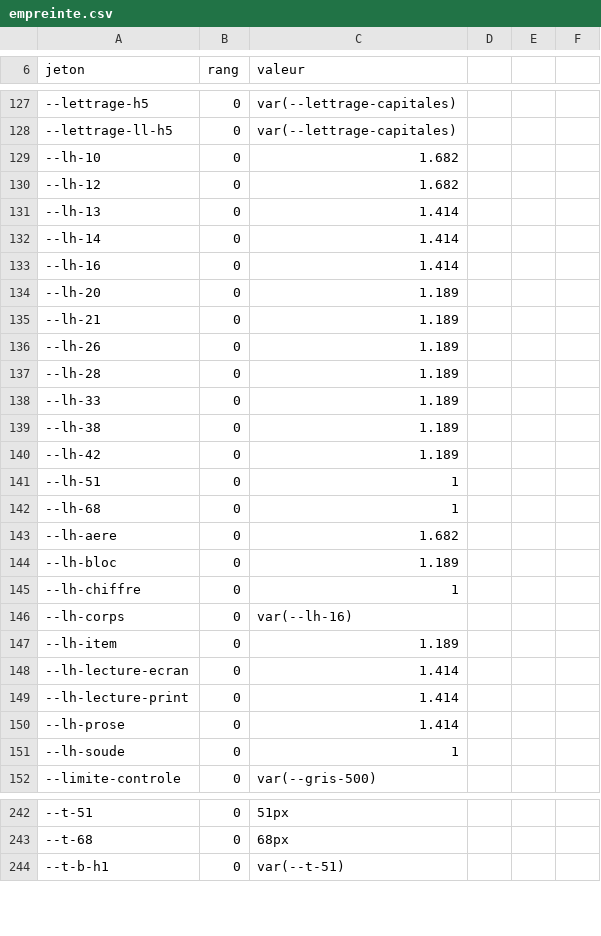
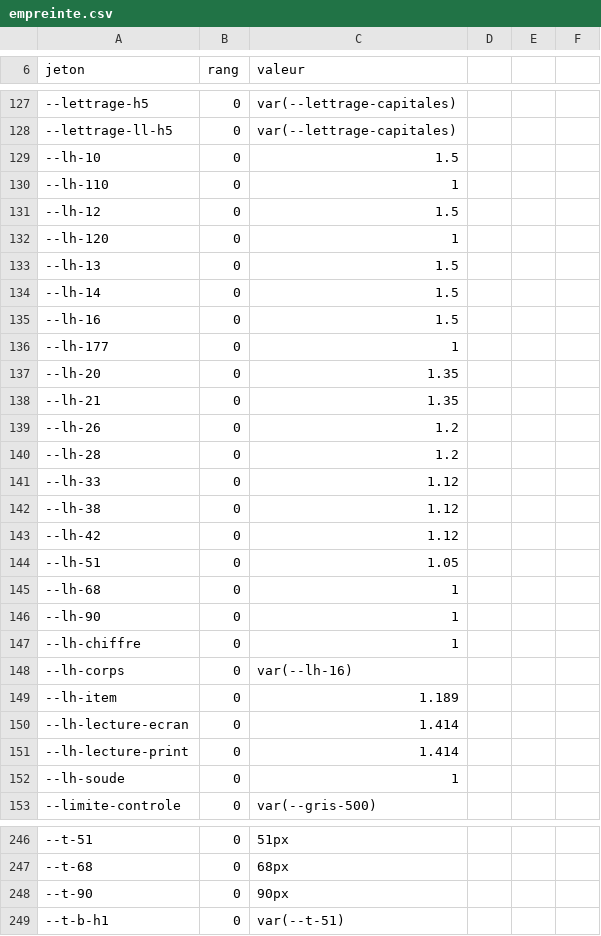
Before and after one commit to rastalkemist/miroots, a CSV file: ci/empreinte.csv, drawn as a sheet; only a part is shown, gaps mark what is left out; the diff covers the shown part only.

```diff
--- a/ci/empreinte.csv
+++ b/ci/empreinte.csv
@@ -128,18 +128,20 @@ jeton,rang,valeur
 --lettrage-ll-h5,0,var(--lettrage-capitales)
---lh-10,0,1.682
---lh-12,0,1.682
---lh-13,0,1.414
---lh-14,0,1.414
---lh-16,0,1.414
---lh-20,0,1.189
---lh-21,0,1.189
---lh-26,0,1.189
---lh-28,0,1.189
---lh-33,0,1.189
---lh-38,0,1.189
---lh-42,0,1.189
---lh-51,0,1
+--lh-10,0,1.5
+--lh-110,0,1
+--lh-12,0,1.5
+--lh-120,0,1
+--lh-13,0,1.5
+--lh-14,0,1.5
+--lh-16,0,1.5
+--lh-177,0,1
+--lh-20,0,1.35
+--lh-21,0,1.35
+--lh-26,0,1.2
+--lh-28,0,1.2
+--lh-33,0,1.12
+--lh-38,0,1.12
+--lh-42,0,1.12
+--lh-51,0,1.05
 --lh-68,0,1
---lh-aere,0,1.682
---lh-bloc,0,1.189
+--lh-90,0,1
 --lh-chiffre,0,1
@@ -149,3 +151,2 @@ jeton,rang,valeur
 --lh-lecture-print,0,1.414
---lh-prose,0,1.414
 --lh-soude,0,1
@@ -243,2 +247,3 @@ jeton,rang,valeur
 --t-68,0,68px
+--t-90,0,90px
 --t-b-h1,0,var(--t-51)
```
Also changed, not shown: 3 added rows elsewhere in this file, 4 other files.
